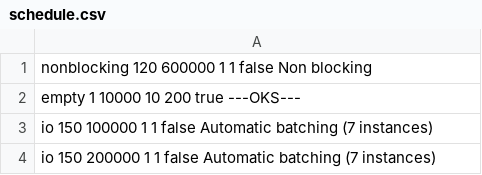
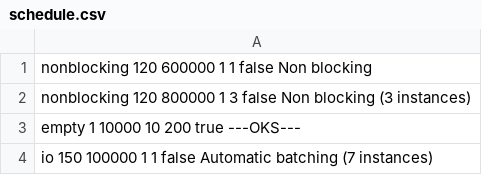
Before and after one commit to msulima/redis-client, a CSV file: schedule.csv, drawn as a sheet; only a part is shown; the shorter side is filled out with more unchanged rows.

```diff
--- a/schedule.csv
+++ b/schedule.csv
@@ -1,2 +1,3 @@
 nonblocking  120   600000     1     1  false    Non blocking
+nonblocking  120   800000     1     3  false    Non blocking (3 instances)
 empty      1    10000    10   200   true    ---OKS---
```
Also changed, not shown: 7 other files.
